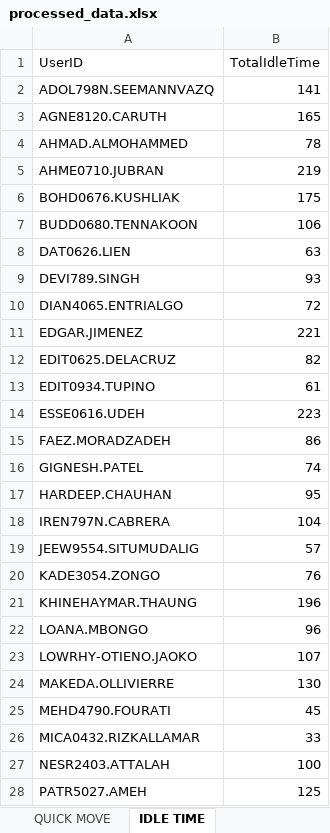
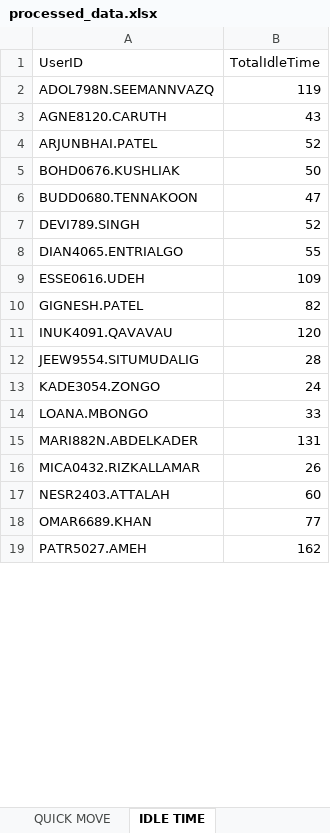
Before and after one commit to lorddunamis5050/totalpickcount, an Excel workbook: output/processed_data.xlsx, sheet IDLE TIME, drawn as a sheet; only a part is shown; values as stored, in another font and other column widths than the file's, no borders; removed rows and columns are numbered as before the commit, all else as after; the diff covers the shown part only; the diff names each change by its address in the sheet, - before the commit and + after, or states it on an @@ line.

Commit message:
added scroll through idle times

```diff
--- a/output/processed_data.xlsx (sheet IDLE TIME)
+++ b/output/processed_data.xlsx (sheet IDLE TIME)
-B2 (TotalIdleTime): 141
+B2 (TotalIdleTime): 119
-B3 (TotalIdleTime): 165
+B3 (TotalIdleTime): 43
-row 4: AHMAD.ALMOHAMMED | 78
-row 5: AHME0710.JUBRAN | 219
+row 4: ARJUNBHAI.PATEL | 52
-B5 (TotalIdleTime): 175
+B5 (TotalIdleTime): 50
-B6 (TotalIdleTime): 106
+B6 (TotalIdleTime): 47
-row 8: DAT0626.LIEN | 63
-B7 (TotalIdleTime): 93
+B7 (TotalIdleTime): 52
-B8 (TotalIdleTime): 72
+B8 (TotalIdleTime): 55
-row 11: EDGAR.JIMENEZ | 221
-row 12: EDIT0625.DELACRUZ | 82
-row 13: EDIT0934.TUPINO | 61
-B9 (TotalIdleTime): 223
+B9 (TotalIdleTime): 109
-row 15: FAEZ.MORADZADEH | 86
-B10 (TotalIdleTime): 74
+B10 (TotalIdleTime): 82
-row 17: HARDEEP.CHAUHAN | 95
-row 18: IREN797N.CABRERA | 104
+row 11: INUK4091.QAVAVAU | 120
-B12 (TotalIdleTime): 57
+B12 (TotalIdleTime): 28
-B13 (TotalIdleTime): 76
+B13 (TotalIdleTime): 24
-row 21: KHINEHAYMAR.THAUNG | 196
-B14 (TotalIdleTime): 96
+B14 (TotalIdleTime): 33
-row 23: LOWRHY-OTIENO.JAOKO | 107
-row 24: MAKEDA.OLLIVIERRE | 130
-row 25: MEHD4790.FOURATI | 45
+row 15: MARI882N.ABDELKADER | 131
-B16 (TotalIdleTime): 33
+B16 (TotalIdleTime): 26
-B17 (TotalIdleTime): 100
+B17 (TotalIdleTime): 60
+row 18: OMAR6689.KHAN | 77
-B19 (TotalIdleTime): 125
+B19 (TotalIdleTime): 162
```
Also changed, not shown: 4 added rows, 4 removed rows and 7 edited cells elsewhere in this sheet, sheet REPLENISHMENT PICK, sheet PUTWALL PICKING, sheet SINGLE PICK, sheet REGULAR PICK, sheet QUICK MOVE, sheet Total Units picked by hour, pick_counts.xlsx, 2 other files.
